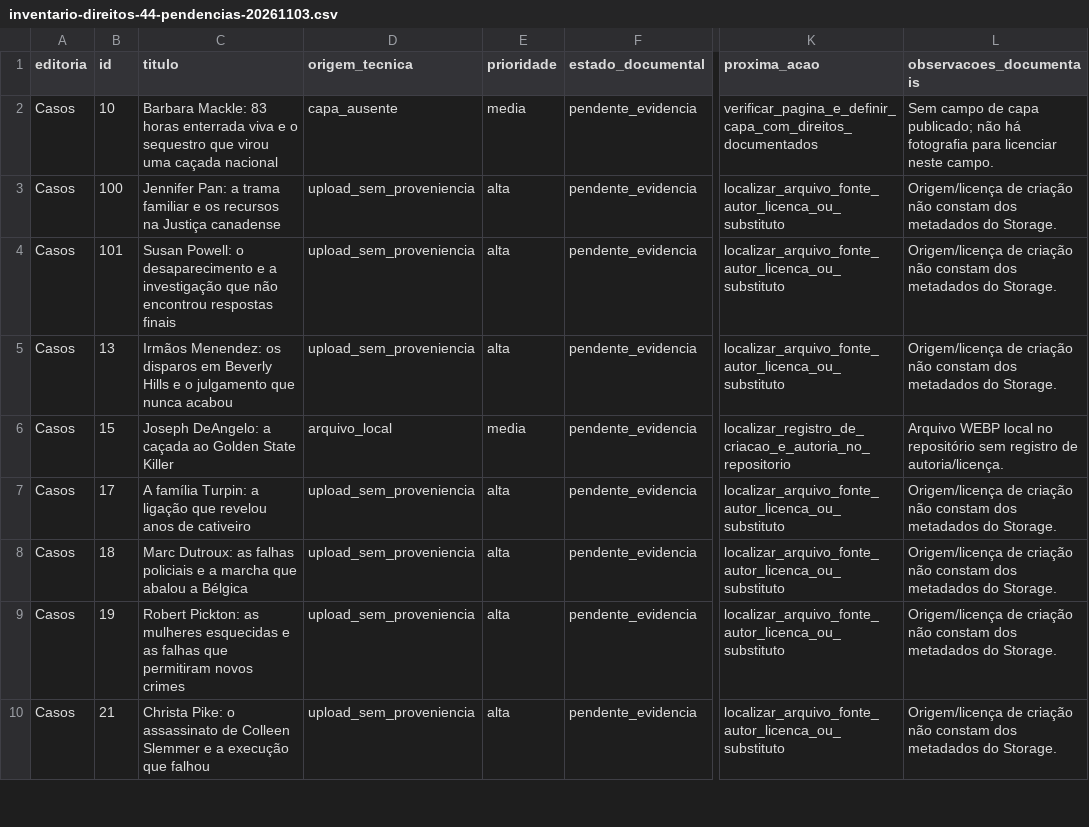
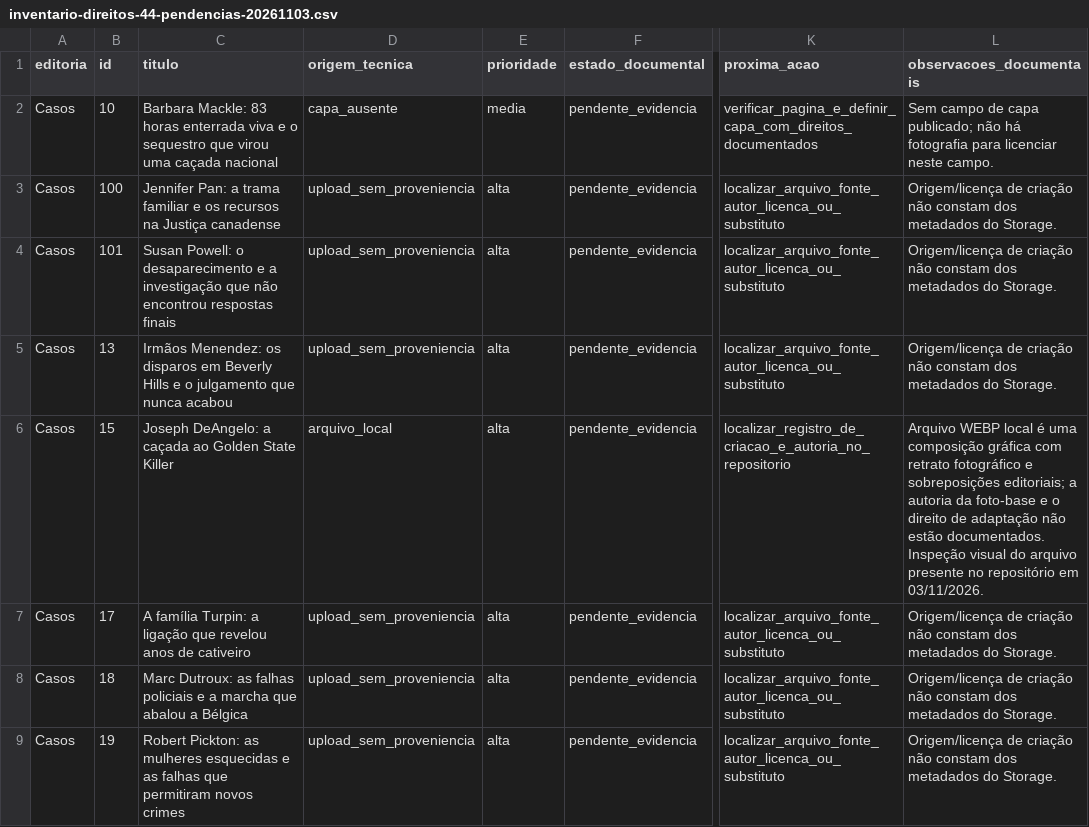
Before and after one commit to l7-COLLAB/arquivosombrio, a CSV file: docs/inventario-direitos-44-pendencias-20261103.csv, drawn as a sheet; only a part is shown, gaps mark what is left out; the shorter side is filled out with more unchanged rows; the diff names each change by its address in the sheet, - before the commit and + after, or states it on an @@ line.

Commit message:
docs(copyright): raise local composite portrait copyright risk after direct visual inspection

```diff
--- a/docs/inventario-direitos-44-pendencias-20261103.csv
+++ b/docs/inventario-direitos-44-pendencias-20261103.csv
-E6 (prioridade): media
+E6 (prioridade): alta
-L6 (observacoes_documentais): …WEBP local no repositório sem registro de autoria/licença.
+L6 (observacoes_documentais): …WEBP local é uma composição gráfica com retrato fotográfico e sobreposições editoriais; a autoria da foto-base e o direito de adaptação não estão documentados. Inspeção visual do arquivo presente no repositório em 03/11/2026.
```
